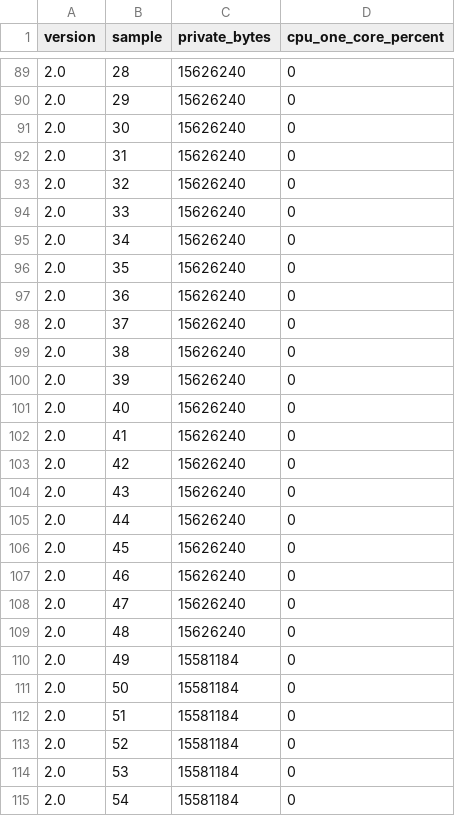
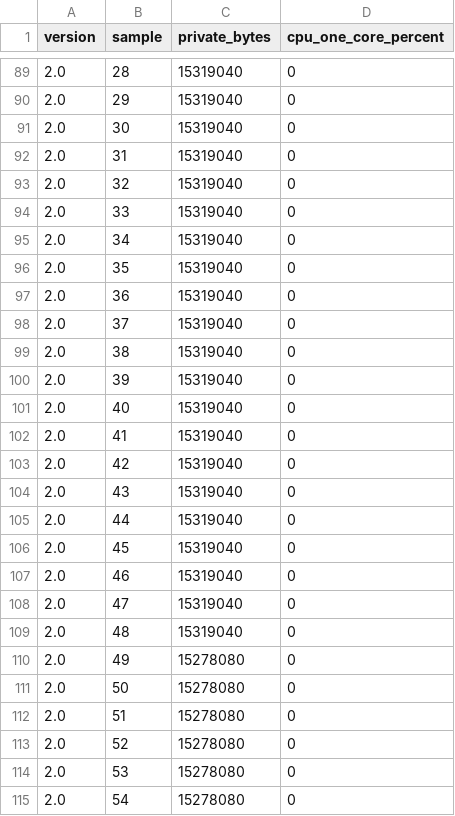
Before and after one commit to PrimeBuild-pc/LightCrosshair, a CSV file: docs/perf/idle-samples.csv, drawn as a sheet; only a part is shown, gaps mark what is left out; the diff covers the shown part only.

```diff
--- a/docs/perf/idle-samples.csv
+++ b/docs/perf/idle-samples.csv
@@ -89,27 +89,27 @@ version,sample,private_bytes,cpu_one_core_percent
-2.0,28,15626240,0
-2.0,29,15626240,0
-2.0,30,15626240,0
-2.0,31,15626240,0
-2.0,32,15626240,0
-2.0,33,15626240,0
-2.0,34,15626240,0
-2.0,35,15626240,0
-2.0,36,15626240,0
-2.0,37,15626240,0
-2.0,38,15626240,0
-2.0,39,15626240,0
-2.0,40,15626240,0
-2.0,41,15626240,0
-2.0,42,15626240,0
-2.0,43,15626240,0
-2.0,44,15626240,0
-2.0,45,15626240,0
-2.0,46,15626240,0
-2.0,47,15626240,0
-2.0,48,15626240,0
-2.0,49,15581184,0
-2.0,50,15581184,0
-2.0,51,15581184,0
-2.0,52,15581184,0
-2.0,53,15581184,0
-2.0,54,15581184,0
+2.0,28,15319040,0
+2.0,29,15319040,0
+2.0,30,15319040,0
+2.0,31,15319040,0
+2.0,32,15319040,0
+2.0,33,15319040,0
+2.0,34,15319040,0
+2.0,35,15319040,0
+2.0,36,15319040,0
+2.0,37,15319040,0
+2.0,38,15319040,0
+2.0,39,15319040,0
+2.0,40,15319040,0
+2.0,41,15319040,0
+2.0,42,15319040,0
+2.0,43,15319040,0
+2.0,44,15319040,0
+2.0,45,15319040,0
+2.0,46,15319040,0
+2.0,47,15319040,0
+2.0,48,15319040,0
+2.0,49,15278080,0
+2.0,50,15278080,0
+2.0,51,15278080,0
+2.0,52,15278080,0
+2.0,53,15278080,0
+2.0,54,15278080,0
```
Also changed, not shown: 33 edited cells elsewhere in this file, docs/perf/runs.csv, 8 other files.
